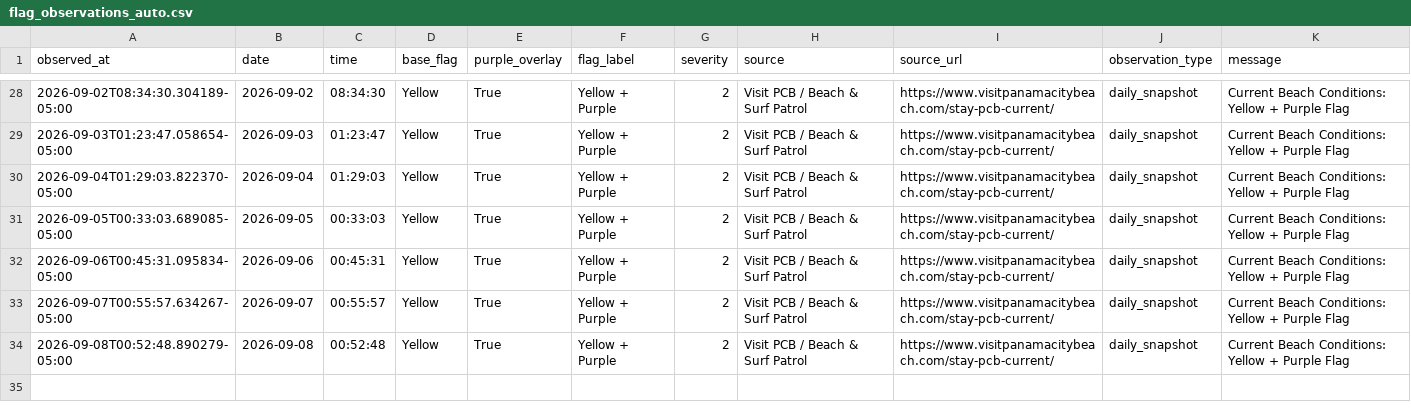
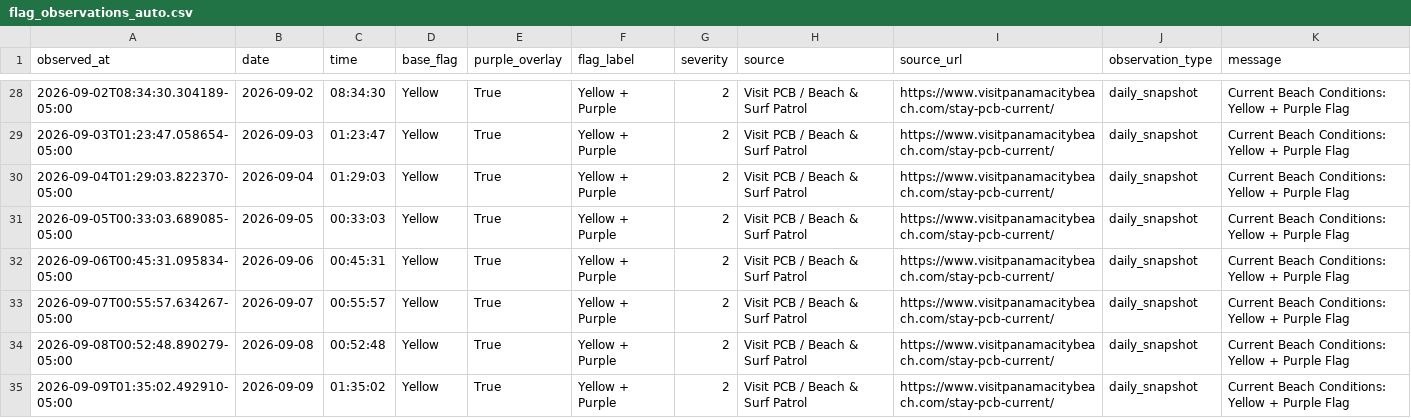
Before and after one commit to DCMedic/safe2swimpcb, a CSV file: data/flag_observations_auto.csv, drawn as a sheet; only a part is shown, gaps mark what is left out.

```diff
--- a/data/flag_observations_auto.csv
+++ b/data/flag_observations_auto.csv
@@ -34 +34,2 @@ observed_at,date,time,base_flag,purple_overlay,flag_label,severity,source,source
 2026-09-08T00:52:48.890279-05:00,2026-09-08,00:52:48,Yellow,True,Yellow + Purple,2,Visit PCB / Beach & Surf Patrol,https://www.visitpanamacitybeach.com/stay-pcb-current/,daily_snapshot,Current Beach Conditions: Yellow + Purple Flag
+2026-09-09T01:35:02.492910-05:00,2026-09-09,01:35:02,Yellow,True,Yellow + Purple,2,Visit PCB / Beach & Surf Patrol,https://www.visitpanamacitybeach.com/stay-pcb-current/,daily_snapshot,Current Beach Conditions: Yellow + Purple Flag
```
Also changed, not shown: 1 other file.
